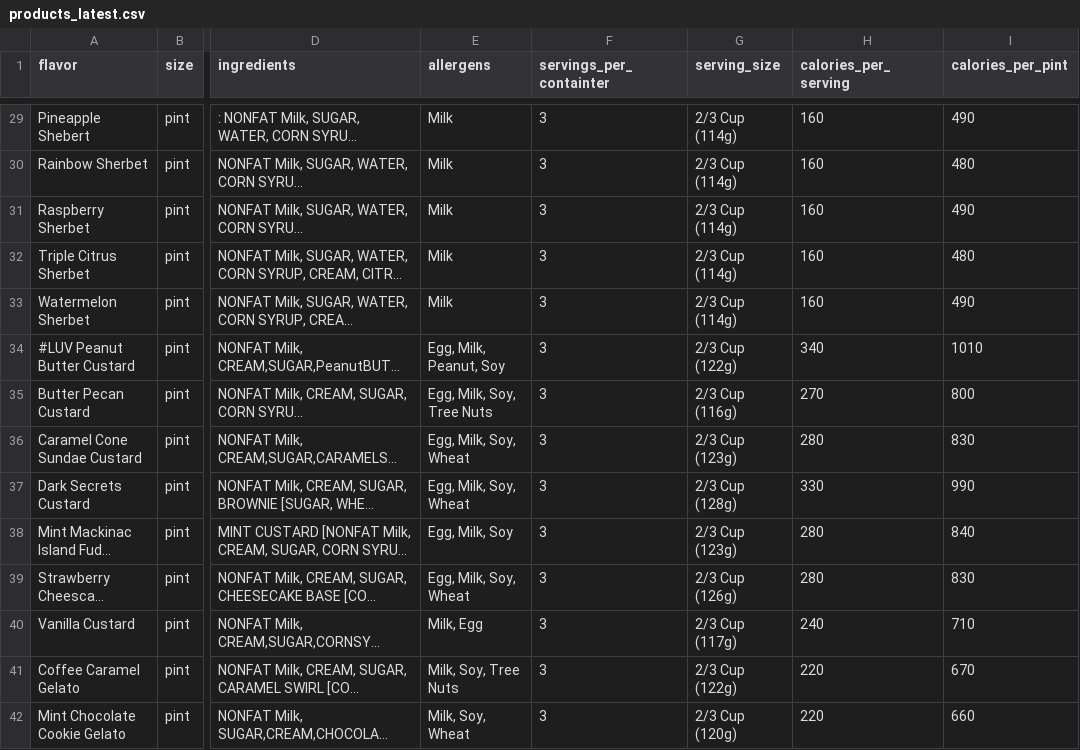
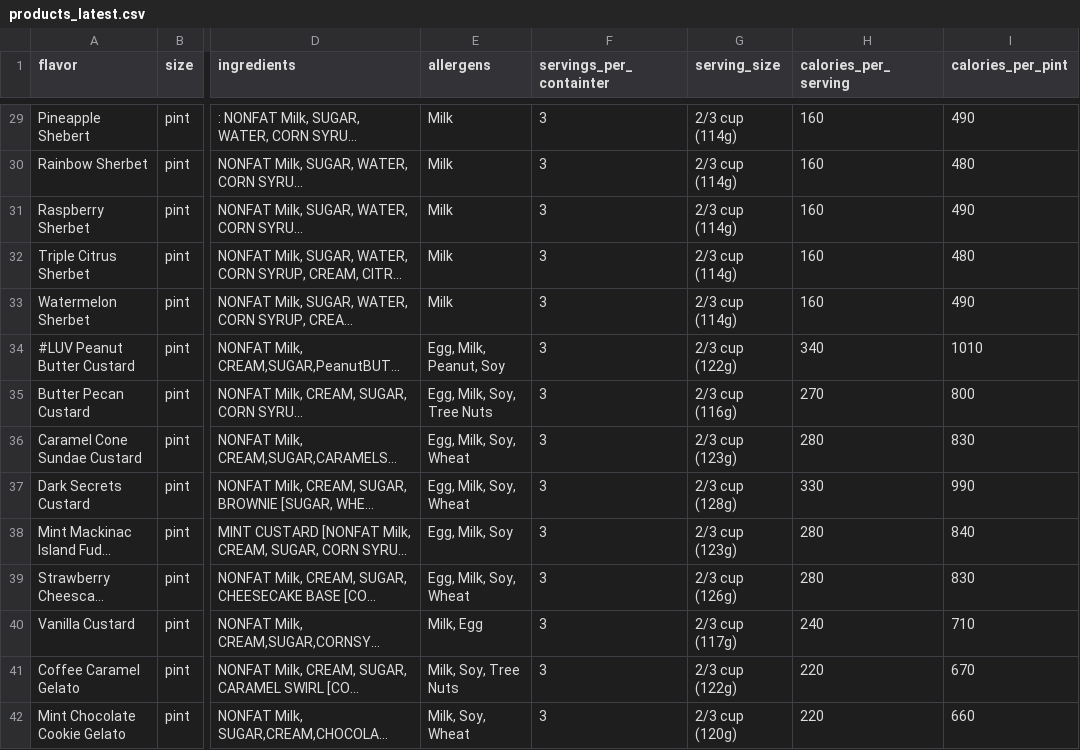
Before and after one commit to 8ctopotamus/ccrest-flavor-finder, a CSV file: data/products_latest.csv, drawn as a sheet; only a part is shown, gaps mark what is left out; long unchanged cells end in …; the diff covers the shown part only; the diff names each change by its address in the sheet, - before the commit and + after, or states it on an @@ line.

Commit message:
ccff_find_size template helper

```diff
--- a/data/products_latest.csv
+++ b/data/products_latest.csv
-G29:G33 (serving_size): 2/3 Cup (114g)
+G29:G33 (serving_size): 2/3 cup (114g)
-G34 (serving_size): 2/3 Cup (122g)
+G34 (serving_size): 2/3 cup (122g)
-G35 (serving_size): 2/3 Cup (116g)
+G35 (serving_size): 2/3 cup (116g)
-G36 (serving_size): 2/3 Cup (123g)
+G36 (serving_size): 2/3 cup (123g)
-G37 (serving_size): 2/3 Cup (128g)
+G37 (serving_size): 2/3 cup (128g)
-G38 (serving_size): 2/3 Cup (123g)
+G38 (serving_size): 2/3 cup (123g)
-G39 (serving_size): 2/3 Cup (126g)
+G39 (serving_size): 2/3 cup (126g)
-G40 (serving_size): 2/3 Cup (117g)
+G40 (serving_size): 2/3 cup (117g)
-G41 (serving_size): 2/3 Cup (122g)
+G41 (serving_size): 2/3 cup (122g)
-G42 (serving_size): 2/3 Cup (120g)
+G42 (serving_size): 2/3 cup (120g)
```
Also changed, not shown: 84 edited cells elsewhere in this file, 1 other file.
